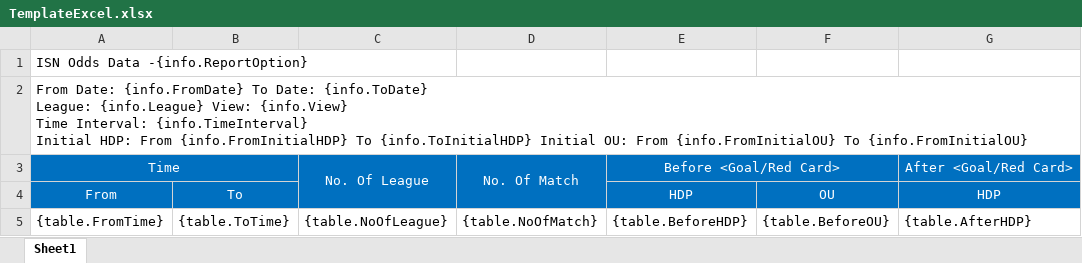
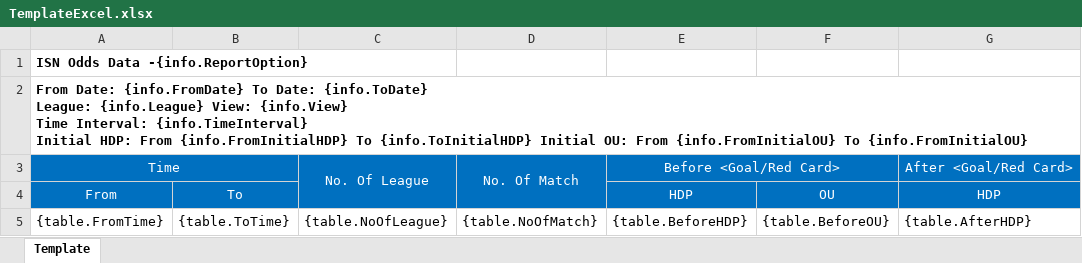
Before and after one commit to starixvn/new-accounting-portal_nap-automation-analysis, an Excel workbook: src/AutomationAnalysis.ISNOdds/TemplateExcel.xlsx, sheet Template, drawn as a sheet; only a part is shown; values as stored, in another font and other column widths than the file's, no borders; the diff names each change by its address in the sheet, - before the commit and + after, or states it on an @@ line.

Commit message:
157288 - set up call export excel api

```diff
--- a/src/AutomationAnalysis.ISNOdds/TemplateExcel.xlsx (sheet Template)
+++ b/src/AutomationAnalysis.ISNOdds/TemplateExcel.xlsx (sheet Template)
-sheet tab: Sheet1
+sheet tab: Template
-A1:A2 bold: off
+A1:A2 bold: on
```
Also changed, not shown: 12 other files.
